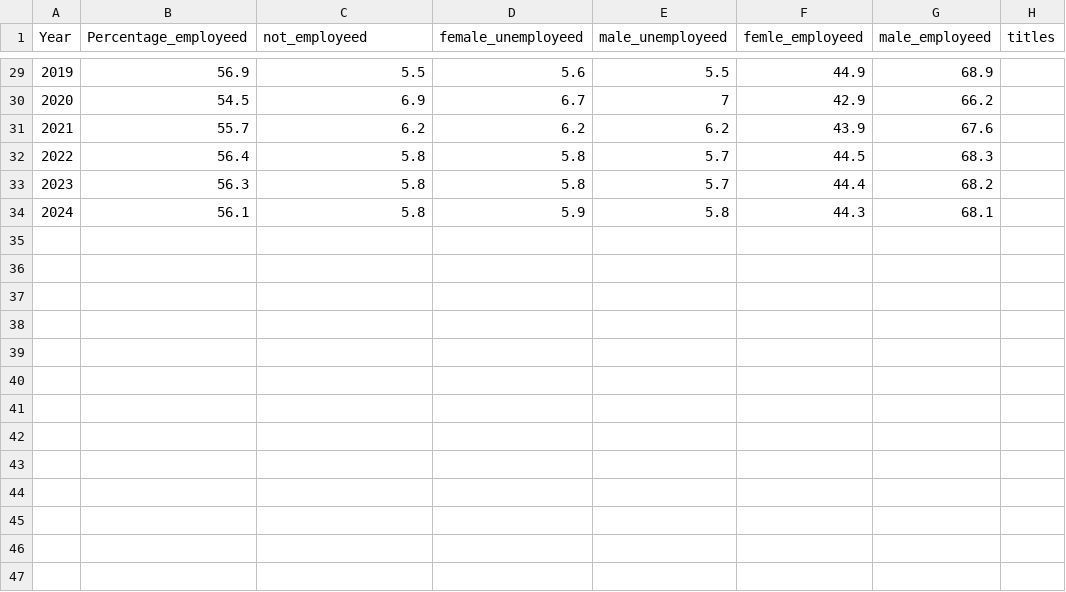
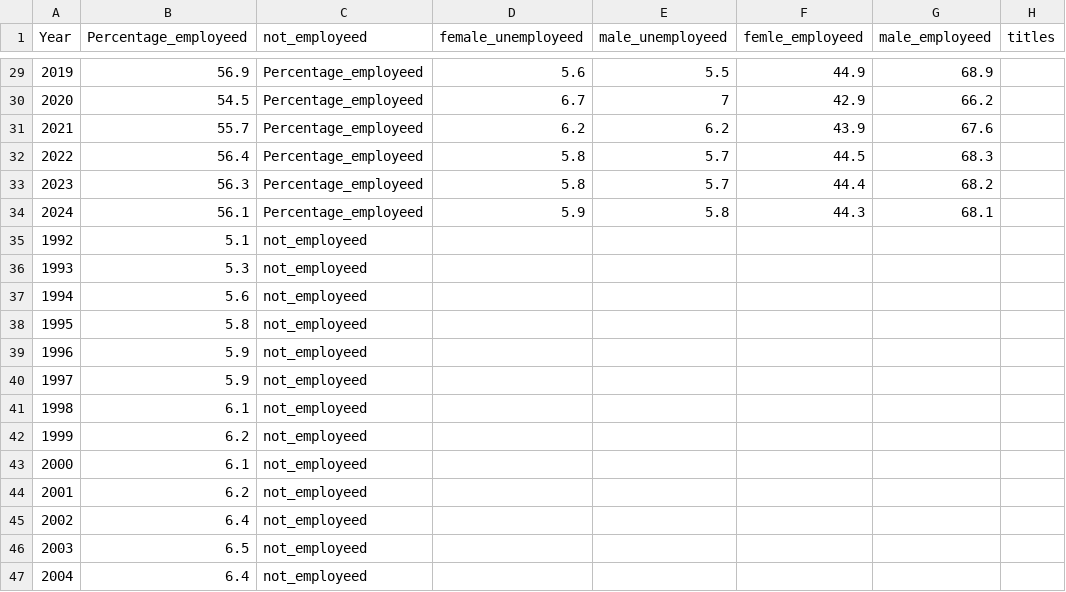
Before and after one commit to parthpandit298/FIT3179-Data-Visualisation-2, a CSV file: data/global_employeed_percent.csv, drawn as a sheet; only a part is shown, gaps mark what is left out; the diff covers the shown part only.

```diff
--- a/data/global_employeed_percent.csv
+++ b/data/global_employeed_percent.csv
@@ -29,6 +29,19 @@ Year,Percentage_employeed,not_employeed,female_unemployeed,male_unemployeed,feml
-2019,56.9,5.5,5.6,5.5,44.9,68.9,
-2020,54.5,6.9,6.7,7,42.9,66.2,
-2021,55.7,6.2,6.2,6.2,43.9,67.6,
-2022,56.4,5.8,5.8,5.7,44.5,68.3,
-2023,56.3,5.8,5.8,5.7,44.4,68.2,
-2024,56.1,5.8,5.9,5.8,44.3,68.1,
+2019,56.9,Percentage_employeed,5.6,5.5,44.9,68.9,
+2020,54.5,Percentage_employeed,6.7,7,42.9,66.2,
+2021,55.7,Percentage_employeed,6.2,6.2,43.9,67.6,
+2022,56.4,Percentage_employeed,5.8,5.7,44.5,68.3,
+2023,56.3,Percentage_employeed,5.8,5.7,44.4,68.2,
+2024,56.1,Percentage_employeed,5.9,5.8,44.3,68.1,
+1992,5.1,not_employeed,,,,,
+1993,5.3,not_employeed,,,,,
+1994,5.6,not_employeed,,,,,
+1995,5.8,not_employeed,,,,,
+1996,5.9,not_employeed,,,,,
+1997,5.9,not_employeed,,,,,
+1998,6.1,not_employeed,,,,,
+1999,6.2,not_employeed,,,,,
+2000,6.1,not_employeed,,,,,
+2001,6.2,not_employeed,,,,,
+2002,6.4,not_employeed,,,,,
+2003,6.5,not_employeed,,,,,
+2004,6.4,not_employeed,,,,,
```
Also changed, not shown: 20 added rows and 27 edited cells elsewhere in this file, 1 other file.
